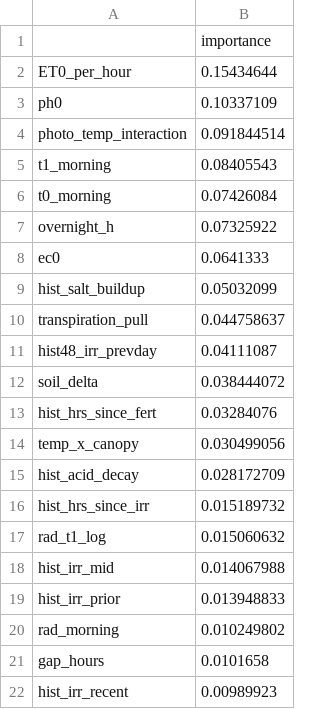
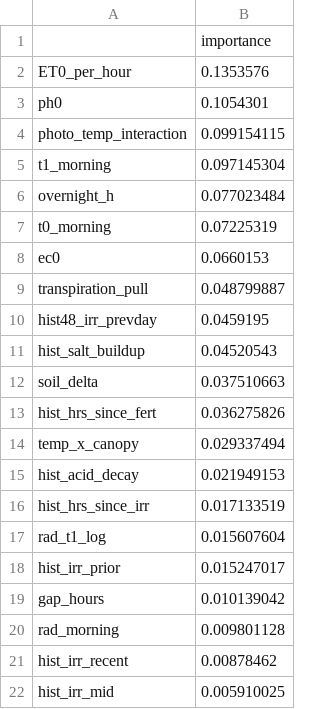
Before and after one commit to EliyahuEden/Predictive_Modeling_Of_Rootzone_Variables_Using_Greenhouse_Data, a CSV file: scripts/exports/v8_48h_fi_ph.csv, drawn as a sheet.

Commit message:
Add V12.1 notebooks, V9 & build script
Add new V12.1 notebooks and supporting script, add V9 24h notebook, update V8 notebooks and export CSVs. Files added: scripts/Continuous_Rootzone_V12_1_24h.ipynb, scripts/Continuous_Rootzone_V12_24h.ipynb, scripts/Continuous_Rootzone_V9_24h.ipynb, and scripts/build_v12_2_compact.py. Modified: Continuous_Rootzone_V8_24h.ipynb and Continuous_Rootzone_V8_48h.ipynb, plus updated exported evaluation/prediction/feature CSVs in scripts/exports (v8_48h_* files). The V12.1 notebook documents an EC event-timing upgrade (restored leaching-state features, event-timing EC features, and ensemble/sample-weight retuning) and implements feature extraction and history/context features; export CSVs updated to reflect revised V8 48h outputs.

```diff
--- a/scripts/exports/v8_48h_fi_ph.csv
+++ b/scripts/exports/v8_48h_fi_ph.csv
@@ -1,22 +1,22 @@
 ,importance
-ET0_per_hour,0.15434644
-ph0,0.10337109
-photo_temp_interaction,0.091844514
-t1_morning,0.08405543
-t0_morning,0.07426084
-overnight_h,0.07325922
-ec0,0.0641333
-hist_salt_buildup,0.05032099
-transpiration_pull,0.044758637
-hist48_irr_prevday,0.04111087
-soil_delta,0.038444072
-hist_hrs_since_fert,0.03284076
-temp_x_canopy,0.030499056
-hist_acid_decay,0.028172709
-hist_hrs_since_irr,0.015189732
-rad_t1_log,0.015060632
-hist_irr_mid,0.014067988
-hist_irr_prior,0.013948833
-rad_morning,0.010249802
-gap_hours,0.0101658
-hist_irr_recent,0.00989923
+ET0_per_hour,0.1353576
+ph0,0.1054301
+photo_temp_interaction,0.099154115
+t1_morning,0.097145304
+overnight_h,0.077023484
+t0_morning,0.07225319
+ec0,0.0660153
+transpiration_pull,0.048799887
+hist48_irr_prevday,0.0459195
+hist_salt_buildup,0.04520543
+soil_delta,0.037510663
+hist_hrs_since_fert,0.036275826
+temp_x_canopy,0.029337494
+hist_acid_decay,0.021949153
+hist_hrs_since_irr,0.017133519
+rad_t1_log,0.015607604
+hist_irr_prior,0.015247017
+gap_hours,0.010139042
+rad_morning,0.009801128
+hist_irr_recent,0.00878462
+hist_irr_mid,0.005910025
```
Also changed, not shown: scripts/exports/v8_48h_eval_ph.csv, scripts/exports/v8_48h_pred_ph.csv, 8 other files.
